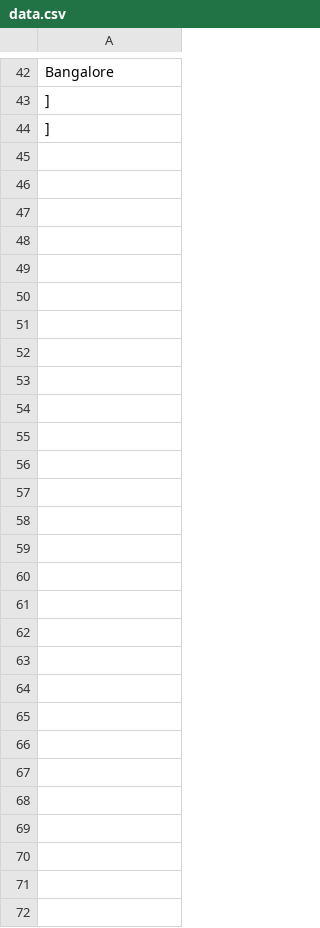
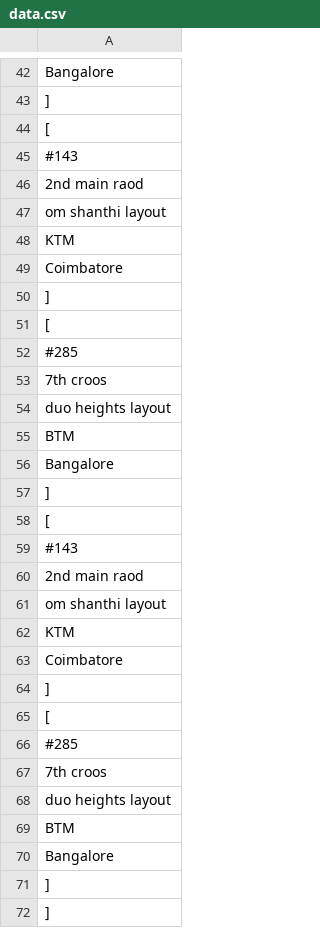
Before and after one commit to ramshankarji16/Gsheetupdates, a CSV file: data.csv, drawn as a sheet; only a part is shown, gaps mark what is left out; the diff names each change by its address in the sheet, - before the commit and + after, or states it on an @@ line.

Commit message:
Updated spreadsheet data

```diff
--- a/data.csv
+++ b/data.csv
+row 44: [
+row 45: #143
+row 46: 2nd main raod
+row 47: om shanthi layout
+row 48: KTM
+row 49: Coimbatore
+row 50: ]
+row 51: [
+row 52: #285
+row 53: 7th croos
+row 54: duo heights layout
+row 55: BTM
+row 56: Bangalore
+row 57: ]
+row 58: [
+row 59: #143
+row 60: 2nd main raod
+row 61: om shanthi layout
+row 62: KTM
+row 63: Coimbatore
+row 64: ]
+row 65: [
+row 66: #285
+row 67: 7th croos
+row 68: duo heights layout
+row 69: BTM
+row 70: Bangalore
+row 71: ]
```
